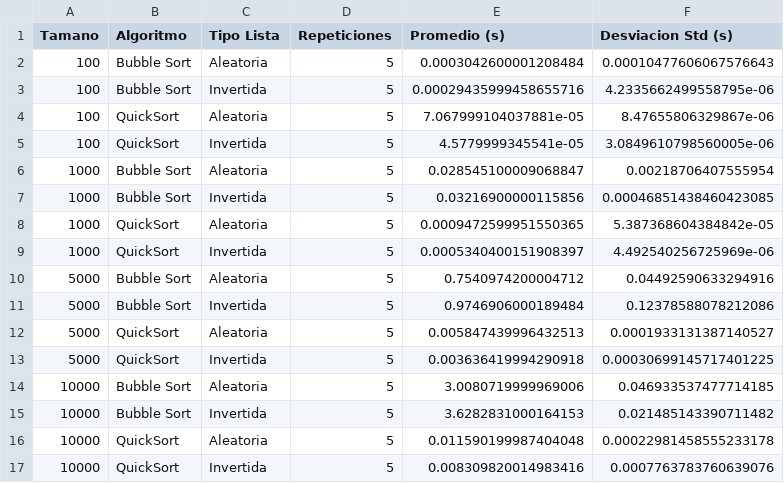
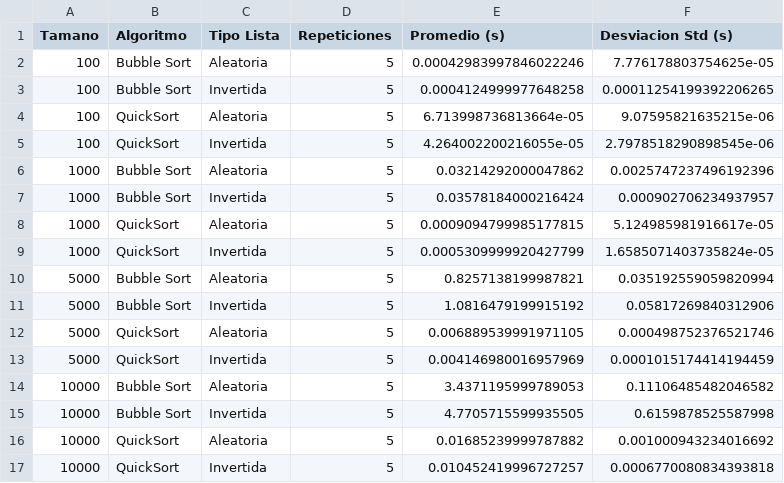
Before and after one commit to estupinan0615-cmd/U1A4_Ordenamientos_Practica1, a CSV file: resultados_ordenamiento.csv, drawn as a sheet.

```diff
--- a/resultados_ordenamiento.csv
+++ b/resultados_ordenamiento.csv
@@ -1,17 +1,17 @@
 Tamano,Algoritmo,Tipo Lista,Repeticiones,Promedio (s),Desviacion Std (s)
-100,Bubble Sort,Aleatoria,5,0.0003042600001208484,0.00010477606067576643
-100,Bubble Sort,Invertida,5,0.00029435999458655716,4.2335662499558795e-06
-100,QuickSort,Aleatoria,5,7.067999104037881e-05,8.47655806329867e-06
-100,QuickSort,Invertida,5,4.5779999345541e-05,3.0849610798560005e-06
-1000,Bubble Sort,Aleatoria,5,0.028545100009068847,0.00218706407555954
-1000,Bubble Sort,Invertida,5,0.03216900000115856,0.00046851438460423085
-1000,QuickSort,Aleatoria,5,0.0009472599951550365,5.387368604384842e-05
-1000,QuickSort,Invertida,5,0.0005340400151908397,4.492540256725969e-06
-5000,Bubble Sort,Aleatoria,5,0.7540974200004712,0.04492590633294916
-5000,Bubble Sort,Invertida,5,0.9746906000189484,0.12378588078212086
-5000,QuickSort,Aleatoria,5,0.005847439996432513,0.0001933131387140527
-5000,QuickSort,Invertida,5,0.003636419994290918,0.00030699145717401225
-10000,Bubble Sort,Aleatoria,5,3.0080719999969006,0.046933537477714185
-10000,Bubble Sort,Invertida,5,3.6282831000164153,0.021485143390711482
-10000,QuickSort,Aleatoria,5,0.011590199987404048,0.00022981458555233178
-10000,QuickSort,Invertida,5,0.008309820014983416,0.0007763783760639076
+100,Bubble Sort,Aleatoria,5,0.00042983997846022246,7.776178803754625e-05
+100,Bubble Sort,Invertida,5,0.0004124999977648258,0.00011254199392206265
+100,QuickSort,Aleatoria,5,6.713998736813664e-05,9.07595821635215e-06
+100,QuickSort,Invertida,5,4.264002200216055e-05,2.7978518290898545e-06
+1000,Bubble Sort,Aleatoria,5,0.03214292000047862,0.0025747237496192396
+1000,Bubble Sort,Invertida,5,0.03578184000216424,0.000902706234937957
+1000,QuickSort,Aleatoria,5,0.0009094799985177815,5.124985981916617e-05
+1000,QuickSort,Invertida,5,0.0005309999920427799,1.6585071403735824e-05
+5000,Bubble Sort,Aleatoria,5,0.8257138199987821,0.035192559059820994
+5000,Bubble Sort,Invertida,5,1.0816479199915192,0.05817269840312906
+5000,QuickSort,Aleatoria,5,0.006889539991971105,0.000498752376521746
+5000,QuickSort,Invertida,5,0.004146980016957969,0.0001015174414194459
+10000,Bubble Sort,Aleatoria,5,3.4371195999789053,0.11106485482046582
+10000,Bubble Sort,Invertida,5,4.7705715599935505,0.6159878525587998
+10000,QuickSort,Aleatoria,5,0.01685239999787882,0.001000943234016692
+10000,QuickSort,Invertida,5,0.010452419996727257,0.0006770080834393818
```
Also changed, not shown: 6 other files.
